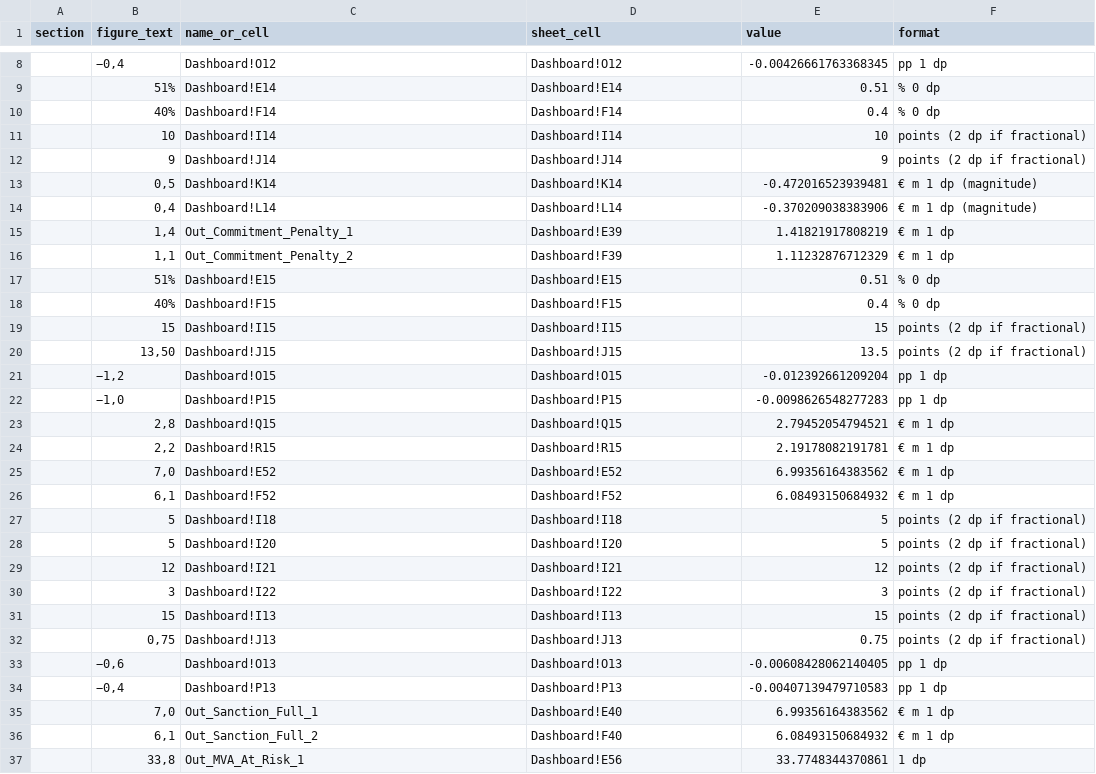
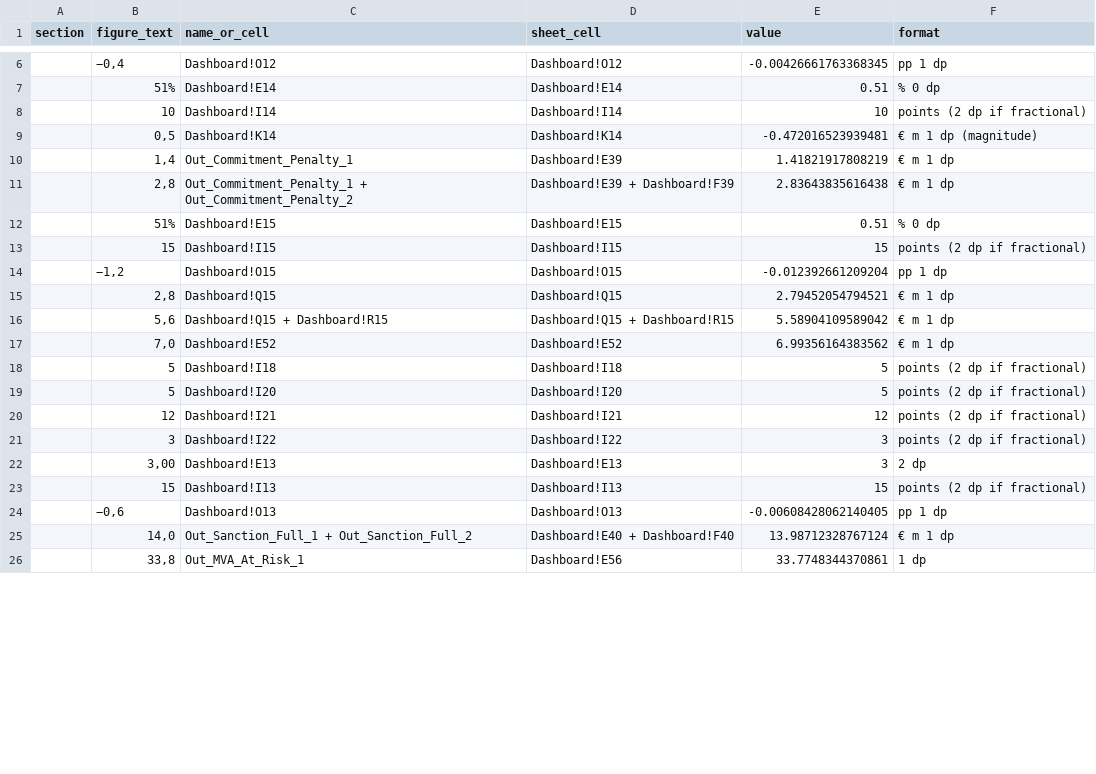
Before and after one commit to ZalanZad/FEP_modeller, a CSV file: projects/bora_bidding/out/Bora_Bid_email_HU_figures.csv, drawn as a sheet; only a part is shown, gaps mark what is left out; removed rows and columns are numbered as before the commit, all else as after; the diff covers the shown part only; the diff names each change by its address in the sheet, - before the commit and + after, or states it on an @@ line.

```diff
--- a/projects/bora_bidding/out/Bora_Bid_email_HU_figures.csv
+++ b/projects/bora_bidding/out/Bora_Bid_email_HU_figures.csv
-row 10:  | 40% | Dashboard!F14 | Dashboard!F14 | 0.4 | % 0 dp
-row 12:  | 9 | Dashboard!J14 | Dashboard!J14 | 9 | points (2 dp if fractional)
-row 14:  | 0,4 | Dashboard!L14 | Dashboard!L14 | -0.370209038383906 | € m 1 dp (magnitude)
-row 16:  | 1,1 | Out_Commitment_Penalty_2 | Dashboard!F39 | 1.11232876712329 | € m 1 dp
+row 11:  | 2,8 | Out_Commitment_Penalty_1 + Out_Commitment_Penalty_2 | Dashboard!E39 + Dashboard!F39 | 2.83643835616438 | € m 1 dp
-row 18:  | 40% | Dashboard!F15 | Dashboard!F15 | 0.4 | % 0 dp
-row 20:  | 13,50 | Dashboard!J15 | Dashboard!J15 | 13.5 | points (2 dp if fractional)
-row 22:  | −1,0 | Dashboard!P15 | Dashboard!P15 | -0.0098626548277283 | pp 1 dp
-row 24:  | 2,2 | Dashboard!R15 | Dashboard!R15 | 2.19178082191781 | € m 1 dp
+row 16:  | 5,6 | Dashboard!Q15 + Dashboard!R15 | Dashboard!Q15 + Dashboard!R15 | 5.58904109589042 | € m 1 dp
-row 26:  | 6,1 | Dashboard!F52 | Dashboard!F52 | 6.08493150684932 | € m 1 dp
+row 22:  | 3,00 | Dashboard!E13 | Dashboard!E13 | 3 | 2 dp
-row 32:  | 0,75 | Dashboard!J13 | Dashboard!J13 | 0.75 | points (2 dp if fractional)
-row 34:  | −0,4 | Dashboard!P13 | Dashboard!P13 | -0.00407139479710583 | pp 1 dp
-row 35:  | 7,0 | Out_Sanction_Full_1 | Dashboard!E40 | 6.99356164383562 | € m 1 dp
-row 36:  | 6,1 | Out_Sanction_Full_2 | Dashboard!F40 | 6.08493150684932 | € m 1 dp
+row 25:  | 14,0 | Out_Sanction_Full_1 + Out_Sanction_Full_2 | Dashboard!E40 + Dashboard!F40 | 13.98712328767124 | € m 1 dp
```
Also changed, not shown: 1 added row and 3 removed rows elsewhere in this file, projects/bora_bidding/out/Bora_Bid_email_EN_figures.csv, 4 other files.
